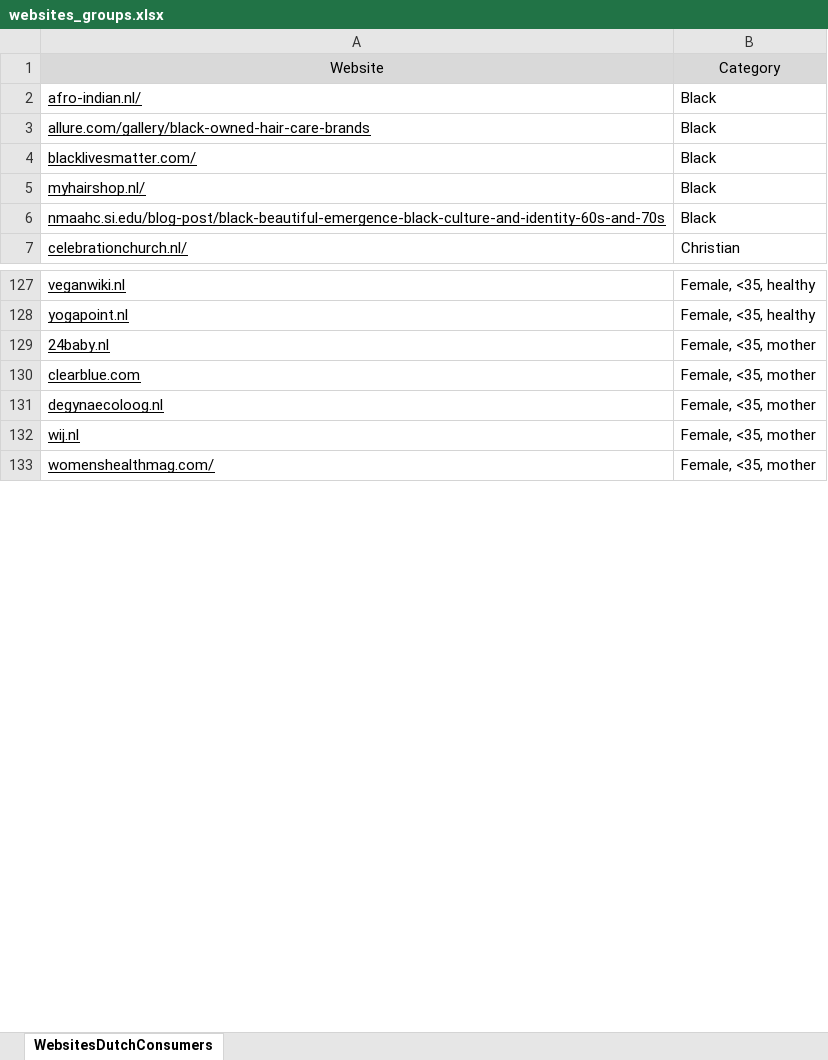
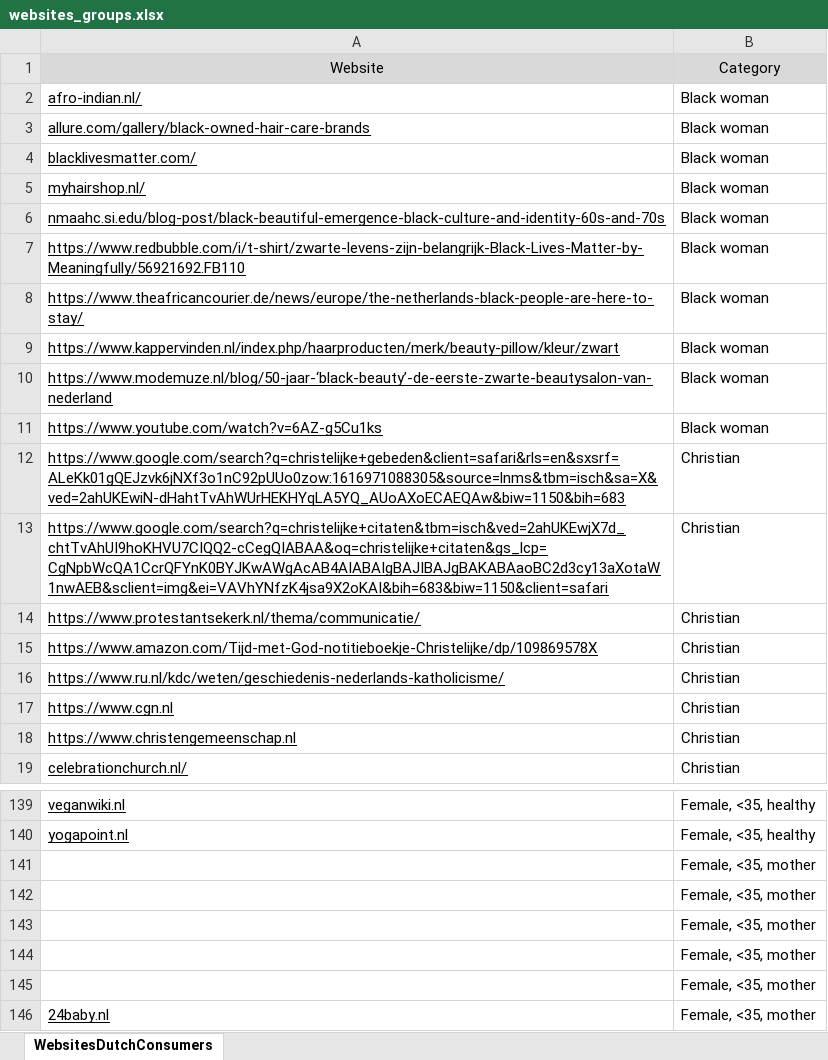
Before and after one commit to maastrichtlawtech/persona-training-scripts, an Excel workbook: websites_groups.xlsx, sheet WebsitesDutchConsumers, drawn as a sheet; only a part is shown, gaps mark what is left out; the shorter side is filled out with more unchanged rows; values as stored, in another font and other column widths than the file's, no borders; the diff covers the shown part only; the diff names each change by its address in the sheet, - before the commit and + after, or states it on an @@ line.

```diff
--- a/websites_groups.xlsx (sheet WebsitesDutchConsumers)
+++ b/websites_groups.xlsx (sheet WebsitesDutchConsumers)
-B2:B6: Black
+B2:B6: Black woman
+row 7: https://www.redbubble.com/i/t-shirt/zwarte-levens-zijn-belangrijk-Black-Lives-Matter-by-Meaningfully/56921692.FB110 | Black woman
+row 8: https://www.theafricancourier.de/news/europe/the-netherlands-black-people-are-here-to-stay/ | Black woman
+row 9: https://www.kappervinden.nl/index.php/haarproducten/merk/beauty-pillow/kleur/zwart | Black woman
+row 10: https://www.modemuze.nl/blog/50-jaar-‘black-beauty’-de-eerste-zwarte-beautysalon-van-nederland | Black woman
+row 11: https://www.youtube.com/watch?v=6AZ-g5Cu1ks | Black woman
+row 12: https://www.google.com/search?q=christelijke+gebeden&client=safari&rls=en&sxsrf=ALeKk01gQEJzvk6jNXf3o1nC92pUUo0zow:1616971088305&source=lnms&tbm=isch&sa=X&ved=2ahUKEwiN-dHahtTvAhWUrHEKHYqLA5YQ_AUoAXoECAEQAw&biw=1150&bih=683 | Christian
+row 13: https://www.google.com/search?q=christelijke+citaten&tbm=isch&ved=2ahUKEwjX7d_chtTvAhUI9hoKHVU7CIQQ2-cCegQIABAA&oq=christelijke+citaten&gs_lcp=CgNpbWcQA1CcrQFYnK0BYJKwAWgAcAB4AIABAIgBAJIBAJgBAKABAaoBC2d3cy13aXotaW1nwAEB&sclient=img&ei=VAVhYNfzK4jsa9X2oKAI&bih=683&biw=1150&client=safari | Christian
+row 14: https://www.protestantsekerk.nl/thema/communicatie/ | Christian
+row 15: https://www.amazon.com/Tijd-met-God-notitieboekje-Christelijke/dp/109869578X | Christian
+row 16: https://www.ru.nl/kdc/weten/geschiedenis-nederlands-katholicisme/ | Christian
+row 17: https://www.cgn.nl | Christian
+row 18: https://www.christengemeenschap.nl | Christian
+row 141:  | Female, <35, mother
+row 142:  | Female, <35, mother
+row 143:  | Female, <35, mother
+row 144:  | Female, <35, mother
+row 145:  | Female, <35, mother
```
Also changed, not shown: 61 added rows, 9 removed rows, 3 moved rows, 8 edited cells and cell formats elsewhere in this sheet, 31 other files.
